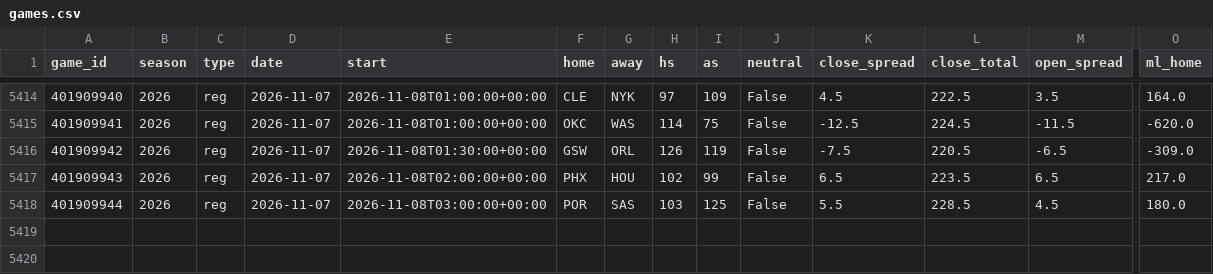
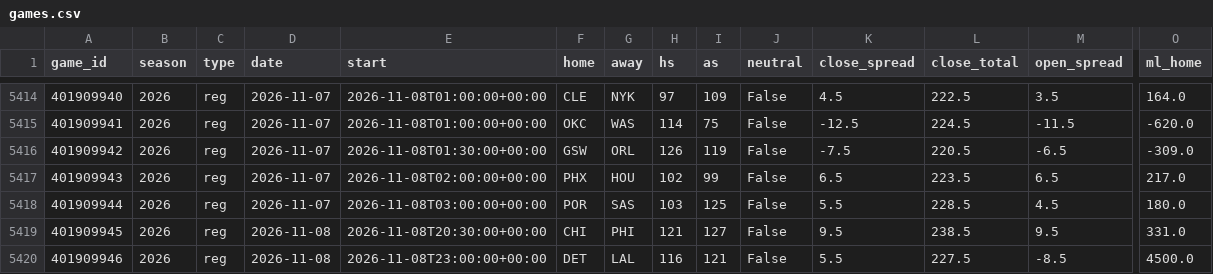
Before and after one commit to src16h/nfl-model, a CSV file: data/nba/games.csv, drawn as a sheet; only a part is shown, gaps mark what is left out; rows hold the shown columns only; the diff names each change by its address in the sheet, - before the commit and + after, or states it on an @@ line.

```diff
--- a/data/nba/games.csv
+++ b/data/nba/games.csv
+row 5419: 401909945 | 2026 | reg | 2026-11-08 | 2026-11-08T20:30:00+00:00 | CHI | PHI | 121 | 127 | False | 9.5 | 238.5 | 9.5 | 331.0
+row 5420: 401909946 | 2026 | reg | 2026-11-08 | 2026-11-08T23:00:00+00:00 | DET | LAL | 116 | 121 | False | 5.5 | 227.5 | -8.5 | 4500.0
```
Also changed, not shown: 7 other files.
